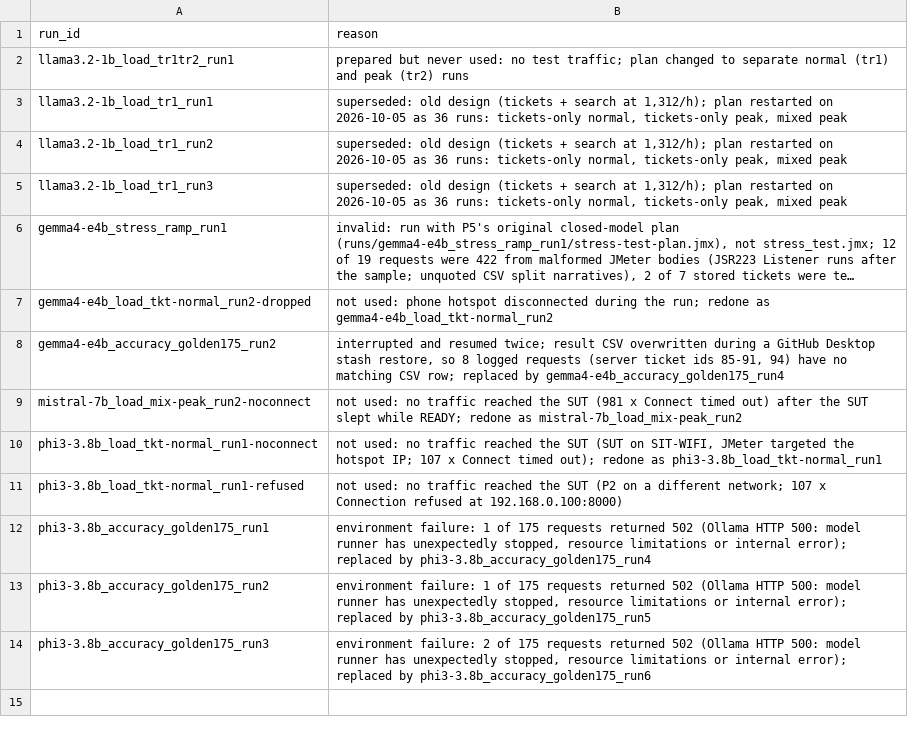
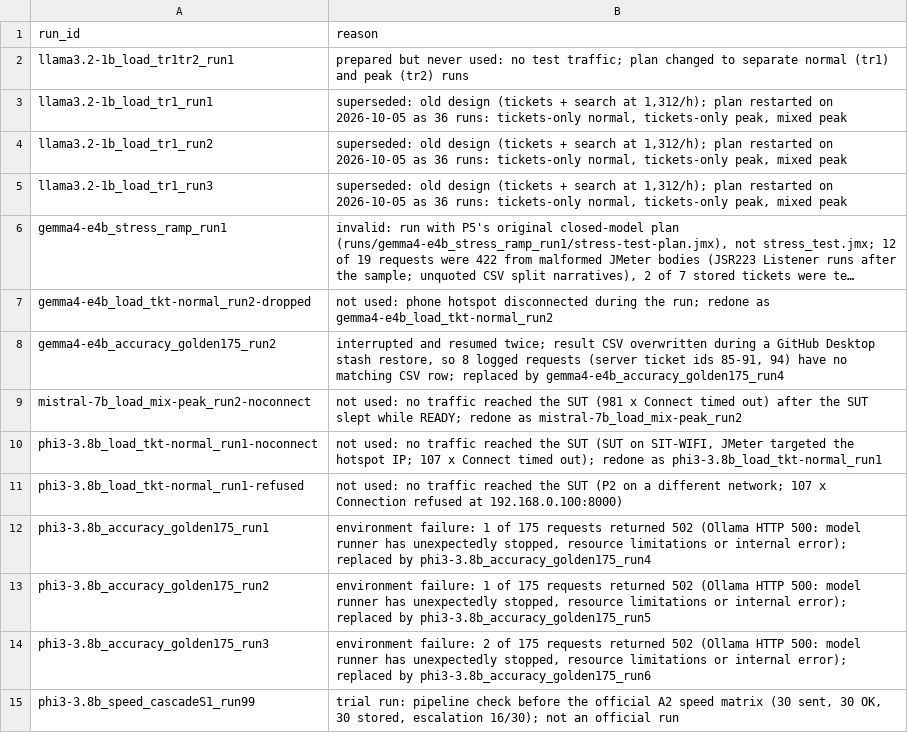
Before and after one commit to 2402801/ICT3113-P2-2, a CSV file: analysis/excluded_runs.csv, drawn as a sheet; long unchanged cells end in …; the diff names each change by its address in the sheet, - before the commit and + after, or states it on an @@ line.

```diff
--- a/analysis/excluded_runs.csv
+++ b/analysis/excluded_runs.csv
+row 15: phi3-3.8b_speed_cascadeS1_run99 | trial run: pipeline check before the official A2 speed matrix (30 sent, 30 OK, 30 stored, escalation 16/30); not an official run
```
Also changed, not shown: runs/run_register.csv, 14 other files.
